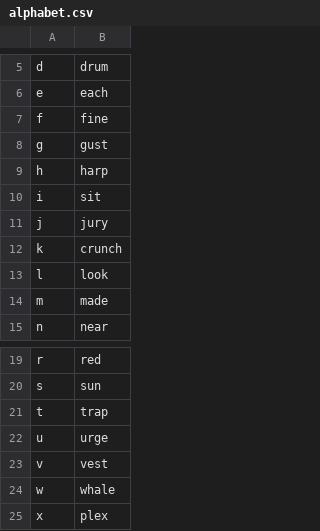
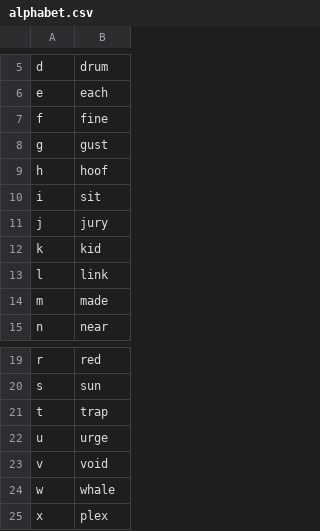
Before and after one commit to Lykos153/nixos, a CSV file: user/modules/talon/talon-settings/alphabet.csv, drawn as a sheet; only a part is shown, gaps mark what is left out.

Commit message:
user talon: customizations

```diff
--- a/user/modules/talon/talon-settings/alphabet.csv
+++ b/user/modules/talon/talon-settings/alphabet.csv
@@ -8,7 +8,7 @@ f,fine
 g,gust
-h,harp
+h,hoof
 i,sit
 j,jury
-k,crunch
-l,look
+k,kid
+l,link
 m,made
@@ -22,3 +22,3 @@ t,trap
 u,urge
-v,vest
+v,void
 w,whale
```
Also changed, not shown: 3 other files.
